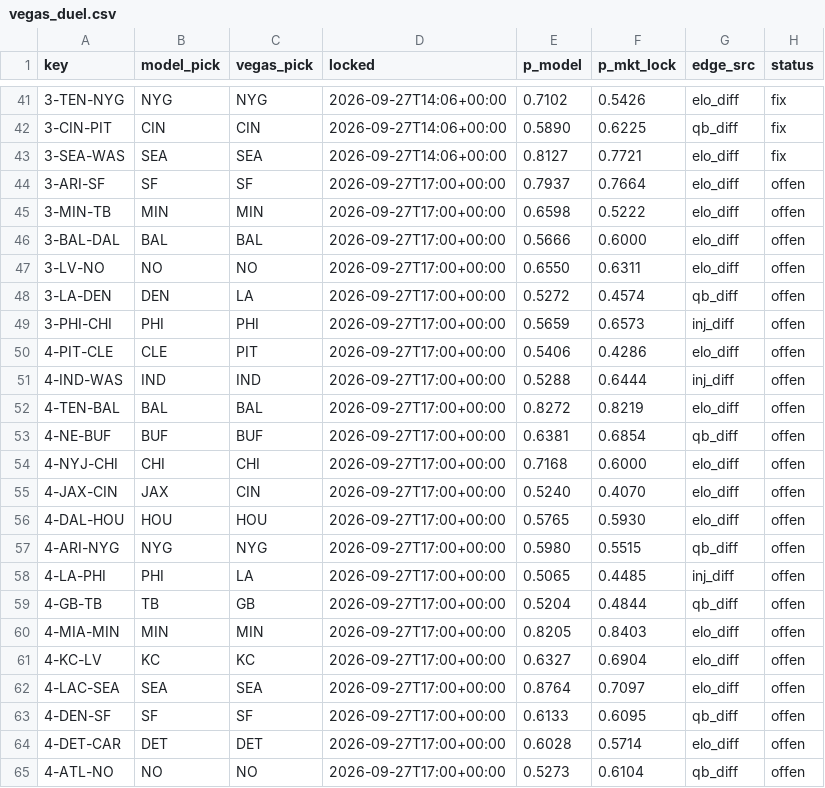
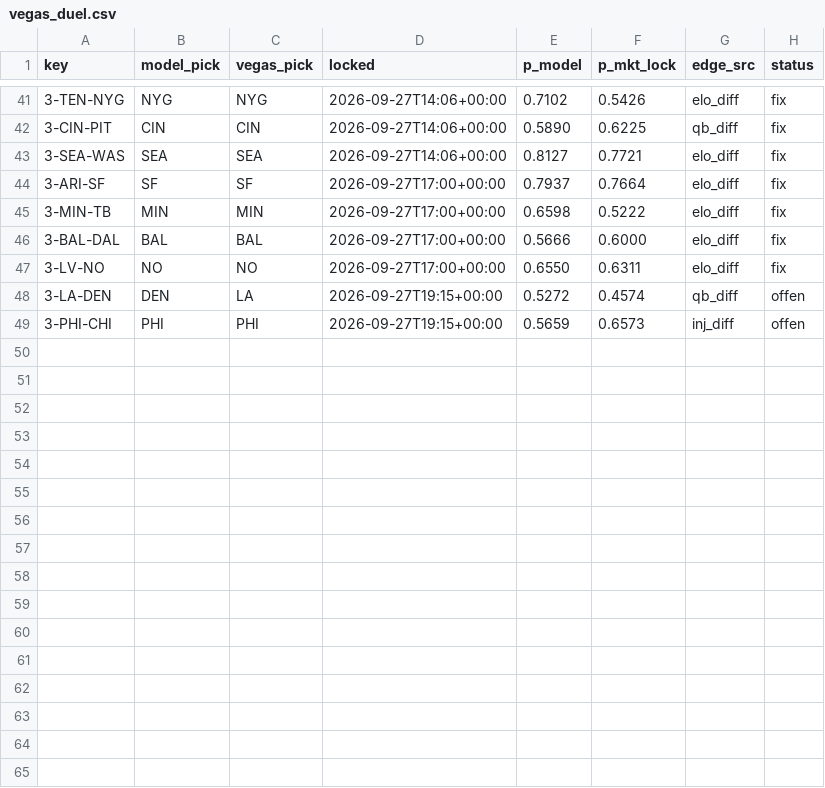
Before and after one commit to Cako18/gridiron-data, a CSV file: data/vegas_duel.csv, drawn as a sheet; only a part is shown, gaps mark what is left out.

```diff
--- a/data/vegas_duel.csv
+++ b/data/vegas_duel.csv
@@ -43,23 +43,7 @@ key,model_pick,vegas_pick,locked,p_model,p_mkt_lock,edge_src,status
 3-SEA-WAS,SEA,SEA,2026-09-27T14:06+00:00,0.8127,0.7721,elo_diff,fix
-3-ARI-SF,SF,SF,2026-09-27T17:00+00:00,0.7937,0.7664,elo_diff,offen
-3-MIN-TB,MIN,MIN,2026-09-27T17:00+00:00,0.6598,0.5222,elo_diff,offen
-3-BAL-DAL,BAL,BAL,2026-09-27T17:00+00:00,0.5666,0.6000,elo_diff,offen
-3-LV-NO,NO,NO,2026-09-27T17:00+00:00,0.6550,0.6311,elo_diff,offen
-3-LA-DEN,DEN,LA,2026-09-27T17:00+00:00,0.5272,0.4574,qb_diff,offen
-3-PHI-CHI,PHI,PHI,2026-09-27T17:00+00:00,0.5659,0.6573,inj_diff,offen
-4-PIT-CLE,CLE,PIT,2026-09-27T17:00+00:00,0.5406,0.4286,elo_diff,offen
-4-IND-WAS,IND,IND,2026-09-27T17:00+00:00,0.5288,0.6444,inj_diff,offen
-4-TEN-BAL,BAL,BAL,2026-09-27T17:00+00:00,0.8272,0.8219,elo_diff,offen
-4-NE-BUF,BUF,BUF,2026-09-27T17:00+00:00,0.6381,0.6854,qb_diff,offen
-4-NYJ-CHI,CHI,CHI,2026-09-27T17:00+00:00,0.7168,0.6000,elo_diff,offen
-4-JAX-CIN,JAX,CIN,2026-09-27T17:00+00:00,0.5240,0.4070,elo_diff,offen
-4-DAL-HOU,HOU,HOU,2026-09-27T17:00+00:00,0.5765,0.5930,elo_diff,offen
-4-ARI-NYG,NYG,NYG,2026-09-27T17:00+00:00,0.5980,0.5515,qb_diff,offen
-4-LA-PHI,PHI,LA,2026-09-27T17:00+00:00,0.5065,0.4485,inj_diff,offen
-4-GB-TB,TB,GB,2026-09-27T17:00+00:00,0.5204,0.4844,qb_diff,offen
-4-MIA-MIN,MIN,MIN,2026-09-27T17:00+00:00,0.8205,0.8403,elo_diff,offen
-4-KC-LV,KC,KC,2026-09-27T17:00+00:00,0.6327,0.6904,elo_diff,offen
-4-LAC-SEA,SEA,SEA,2026-09-27T17:00+00:00,0.8764,0.7097,elo_diff,offen
-4-DEN-SF,SF,SF,2026-09-27T17:00+00:00,0.6133,0.6095,qb_diff,offen
-4-DET-CAR,DET,DET,2026-09-27T17:00+00:00,0.6028,0.5714,elo_diff,offen
-4-ATL-NO,NO,NO,2026-09-27T17:00+00:00,0.5273,0.6104,qb_diff,offen
+3-ARI-SF,SF,SF,2026-09-27T17:00+00:00,0.7937,0.7664,elo_diff,fix
+3-MIN-TB,MIN,MIN,2026-09-27T17:00+00:00,0.6598,0.5222,elo_diff,fix
+3-BAL-DAL,BAL,BAL,2026-09-27T17:00+00:00,0.5666,0.6000,elo_diff,fix
+3-LV-NO,NO,NO,2026-09-27T17:00+00:00,0.6550,0.6311,elo_diff,fix
+3-LA-DEN,DEN,LA,2026-09-27T19:15+00:00,0.5272,0.4574,qb_diff,offen
+3-PHI-CHI,PHI,PHI,2026-09-27T19:15+00:00,0.5659,0.6573,inj_diff,offen
```
Also changed, not shown: data/ki_protokoll.csv, data/line_history.csv, 2 other files.
